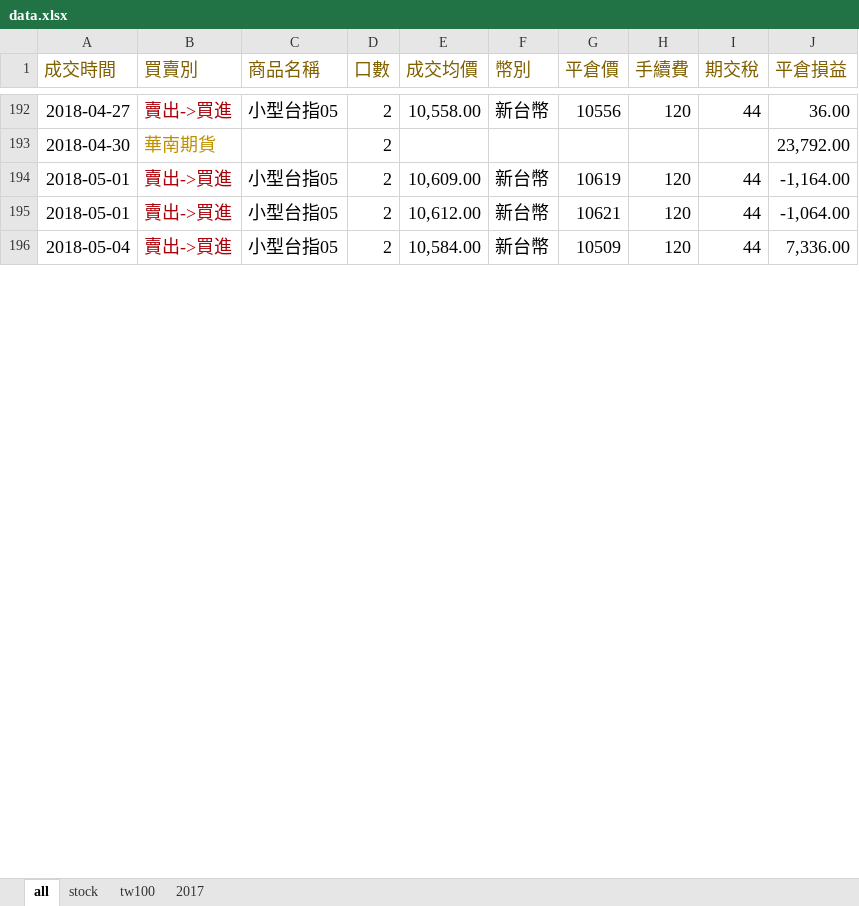
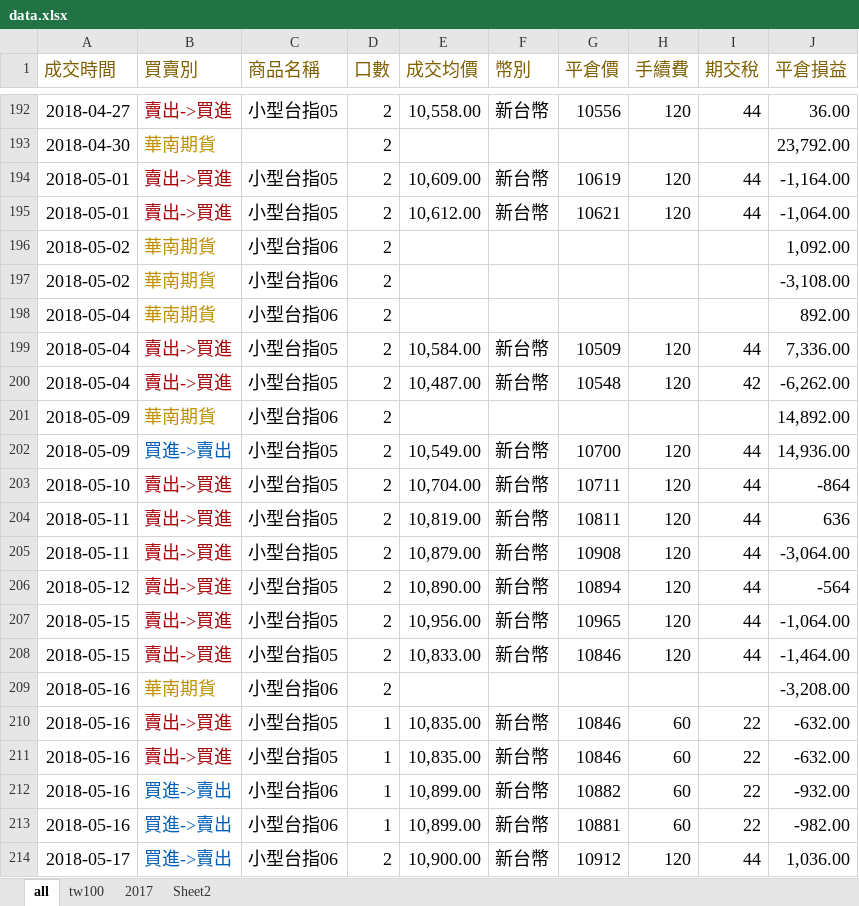
Before and after one commit to sclin0323/my-trade, an Excel workbook: files/data.xlsx, sheet all, drawn as a sheet; only a part is shown, gaps mark what is left out; values as stored, in another font and other column widths than the file's, no borders; the diff covers the shown part only; the diff names each change by its address in the sheet, - before the commit and + after, or states it on an @@ line.

```diff
--- a/files/data.xlsx (sheet all)
+++ b/files/data.xlsx (sheet all)
-sheet tab: stock
+sheet tab: Sheet2
+row 196: 2018-05-02 | 華南期貨 | 小型台指06 | 2 |  |  |  |  |  | 1,092.00
+row 197: 2018-05-02 | 華南期貨 | 小型台指06 | 2 |  |  |  |  |  | -3,108.00
+row 198: 2018-05-04 | 華南期貨 | 小型台指06 | 2 |  |  |  |  |  | 892.00
+row 200: 2018-05-04 | 賣出->買進 | 小型台指05 | 2 | 10,487.00 | 新台幣 | 10548 | 120 | 42 | -6,262.00
+row 201: 2018-05-09 | 華南期貨 | 小型台指06 | 2 |  |  |  |  |  | 14,892.00
+row 202: 2018-05-09 | 買進->賣出 | 小型台指05 | 2 | 10,549.00 | 新台幣 | 10700 | 120 | 44 | 14,936.00
+row 203: 2018-05-10 | 賣出->買進 | 小型台指05 | 2 | 10,704.00 | 新台幣 | 10711 | 120 | 44 | -864
+row 204: 2018-05-11 | 賣出->買進 | 小型台指05 | 2 | 10,819.00 | 新台幣 | 10811 | 120 | 44 | 636
+row 205: 2018-05-11 | 賣出->買進 | 小型台指05 | 2 | 10,879.00 | 新台幣 | 10908 | 120 | 44 | -3,064.00
+row 206: 2018-05-12 | 賣出->買進 | 小型台指05 | 2 | 10,890.00 | 新台幣 | 10894 | 120 | 44 | -564
+row 207: 2018-05-15 | 賣出->買進 | 小型台指05 | 2 | 10,956.00 | 新台幣 | 10965 | 120 | 44 | -1,064.00
+row 208: 2018-05-15 | 賣出->買進 | 小型台指05 | 2 | 10,833.00 | 新台幣 | 10846 | 120 | 44 | -1,464.00
+row 209: 2018-05-16 | 華南期貨 | 小型台指06 | 2 |  |  |  |  |  | -3,208.00
+row 210: 2018-05-16 | 賣出->買進 | 小型台指05 | 1 | 10,835.00 | 新台幣 | 10846 | 60 | 22 | -632.00
+row 211: 2018-05-16 | 賣出->買進 | 小型台指05 | 1 | 10,835.00 | 新台幣 | 10846 | 60 | 22 | -632.00
+row 212: 2018-05-16 | 買進->賣出 | 小型台指06 | 1 | 10,899.00 | 新台幣 | 10882 | 60 | 22 | -932.00
+row 213: 2018-05-16 | 買進->賣出 | 小型台指06 | 1 | 10,899.00 | 新台幣 | 10881 | 60 | 22 | -982.00
+row 214: 2018-05-17 | 買進->賣出 | 小型台指06 | 2 | 10,900.00 | 新台幣 | 10912 | 120 | 44 | 1,036.00
```
Also changed, not shown: 136 added rows and 7 edited cells elsewhere in this sheet, sheet tw100, 4 other files.
